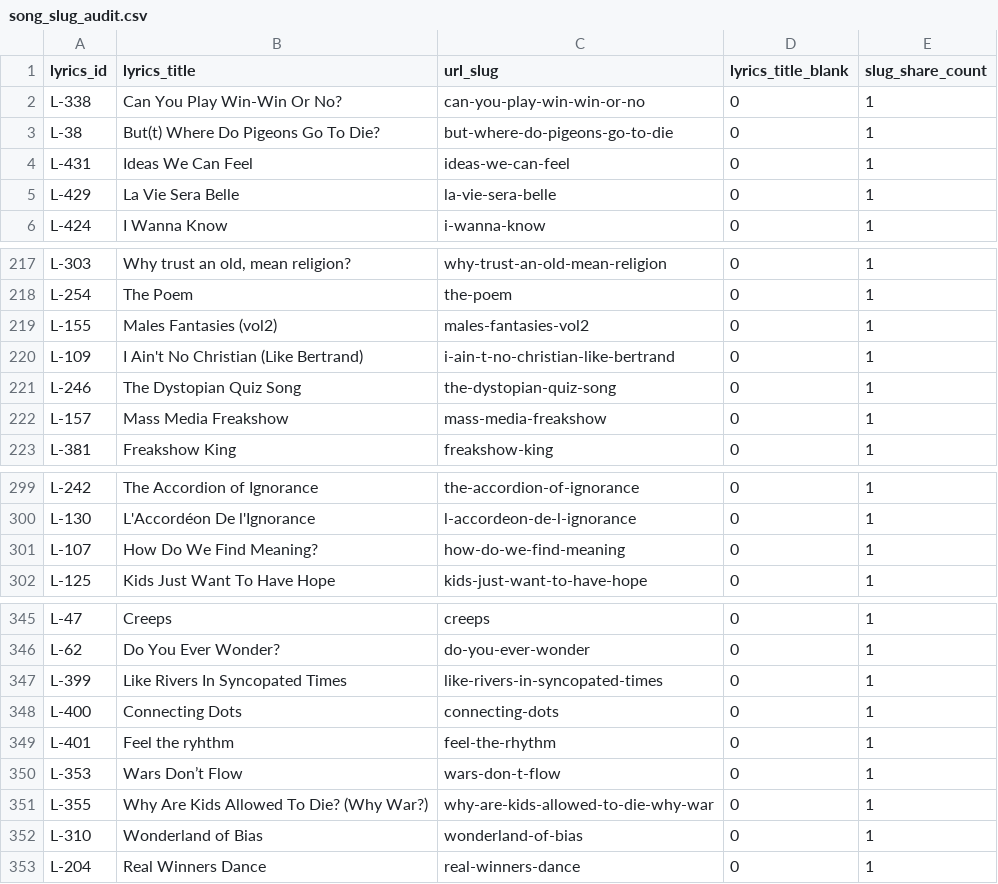
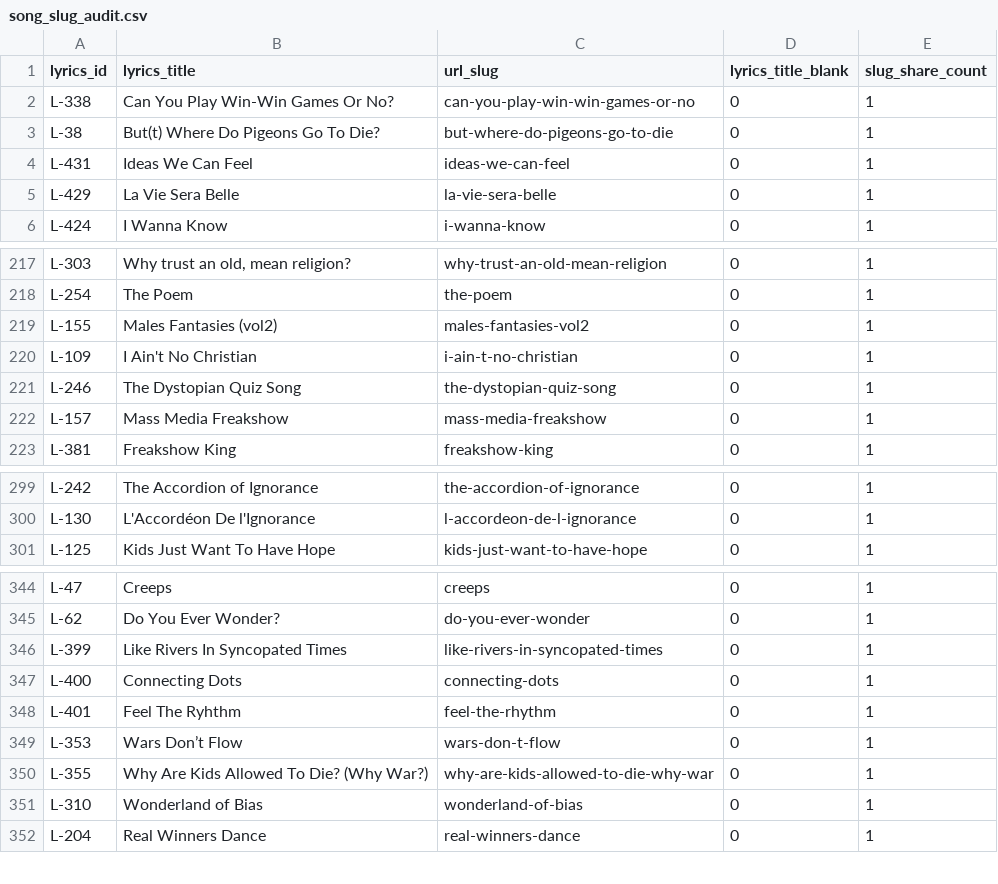
Before and after one commit to bananasutra/bananasutra-app, a CSV file: apps/banana-catalog-prototype/scripts/song_slug_audit.csv, drawn as a sheet; only a part is shown, gaps mark what is left out.

```diff
--- a/apps/banana-catalog-prototype/scripts/song_slug_audit.csv
+++ b/apps/banana-catalog-prototype/scripts/song_slug_audit.csv
@@ -1,3 +1,3 @@
 lyrics_id,lyrics_title,url_slug,lyrics_title_blank,slug_share_count
-L-338,Can You Play Win-Win Or No?,can-you-play-win-win-or-no,0,1
+L-338,Can You Play Win-Win Games Or No?,can-you-play-win-win-games-or-no,0,1
 L-38,But(t) Where Do Pigeons Go To Die?,but-where-do-pigeons-go-to-die,0,1
@@ -219,3 +219,3 @@ L-254,The Poem,the-poem,0,1
 L-155,Males Fantasies (vol2),males-fantasies-vol2,0,1
-L-109,I Ain't No Christian (Like Bertrand),i-ain-t-no-christian-like-bertrand,0,1
+L-109,I Ain't No Christian,i-ain-t-no-christian,0,1
 L-246,The Dystopian Quiz Song,the-dystopian-quiz-song,0,1
@@ -300,3 +300,2 @@ L-242,The Accordion of Ignorance,the-accordion-of-ignorance,0,1
 L-130,L'Accordéon De l'Ignorance,l-accordeon-de-l-ignorance,0,1
-L-107,How Do We Find Meaning?,how-do-we-find-meaning,0,1
 L-125,Kids Just Want To Have Hope,kids-just-want-to-have-hope,0,1
@@ -348,3 +347,3 @@ L-399,Like Rivers In Syncopated Times,like-rivers-in-syncopated-times,0,1
 L-400,Connecting Dots,connecting-dots,0,1
-L-401,Feel the ryhthm,feel-the-rhythm,0,1
+L-401,Feel The Ryhthm,feel-the-rhythm,0,1
 L-353,Wars Don’t Flow,wars-don-t-flow,0,1
```
Also changed, not shown: apps/banana-catalog-prototype/src/data/generated/sc_catalog_listen_automatch_review.csv, apps/banana-catalog-prototype/src/data/generated/sc_catalog_listen_review.csv, 21 other files.
